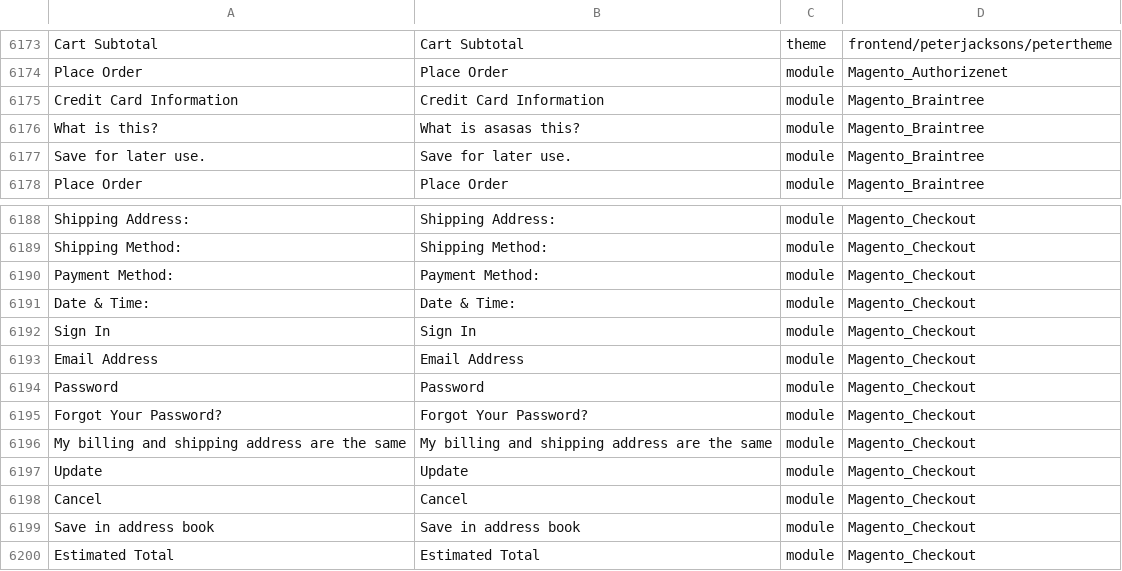
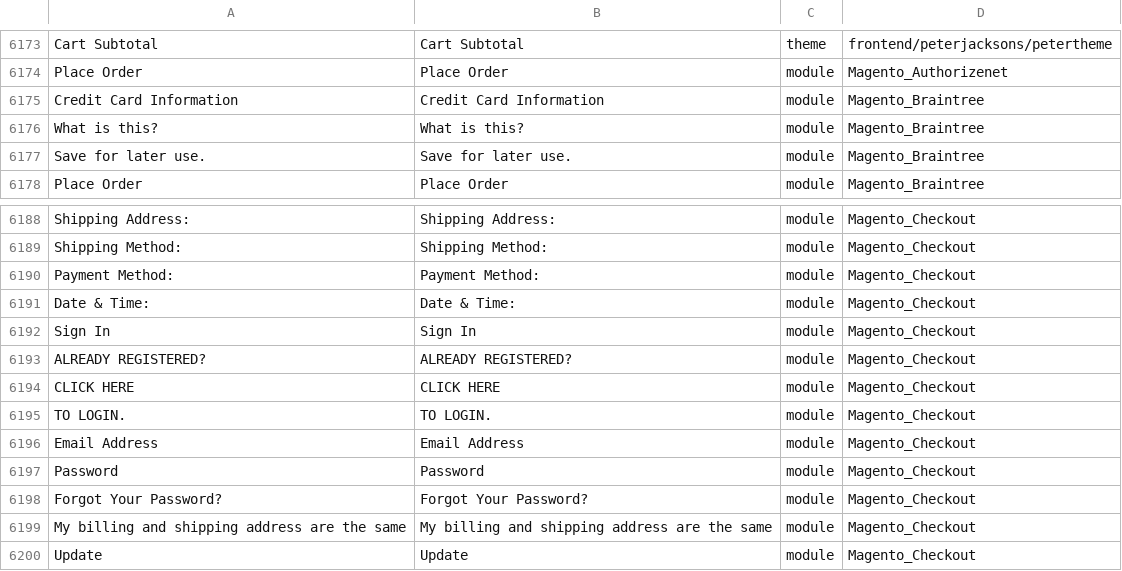
Before and after one commit to pandagrouppl/StoreLocator, a CSV file: app/i18n/light4website/en_US/en_US.csv, drawn as a sheet; only a part is shown, gaps mark what is left out; the shorter side is filled out with more unchanged rows; the diff names each change by its address in the sheet, - before the commit and + after, or states it on an @@ line.

Commit message:
IP-52 checkout

```diff
--- a/app/i18n/light4website/en_US/en_US.csv
+++ b/app/i18n/light4website/en_US/en_US.csv
-B6176: What is asasas this?
+B6176: What is this?
+row 6193: ALREADY REGISTERED? | ALREADY REGISTERED? | module | Magento_Checkout
+row 6194: CLICK HERE | CLICK HERE | module | Magento_Checkout
+row 6195: TO LOGIN. | TO LOGIN. | module | Magento_Checkout
```
Also changed, not shown: 2 other files.
